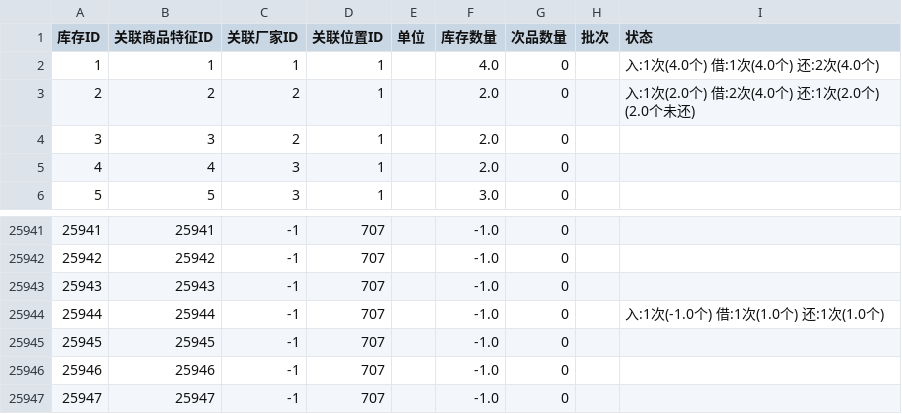
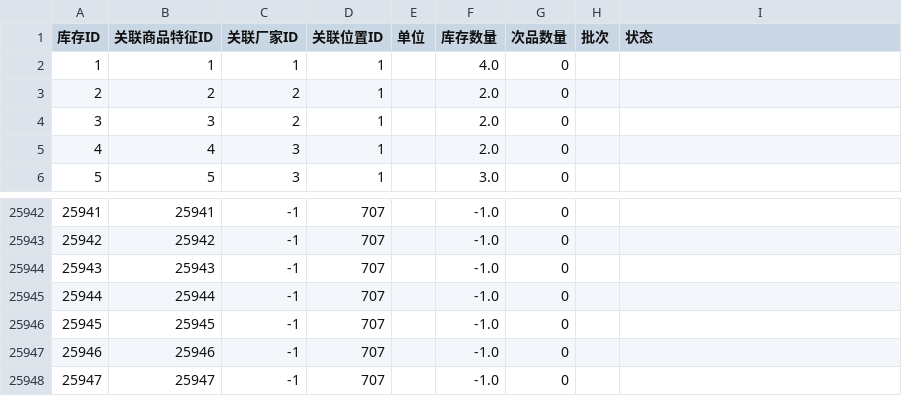
Before and after one commit to KBAO-CMYK/InventorySystem-ts, a CSV file: backend/csv/inventory.csv, drawn as a sheet; only a part is shown, gaps mark what is left out; the diff covers the shown part only.

```diff
--- a/backend/csv/inventory.csv
+++ b/backend/csv/inventory.csv
@@ -1,4 +1,4 @@
 库存ID,关联商品特征ID,关联厂家ID,关联位置ID,单位,库存数量,次品数量,批次,状态
-1,1,1,1,,4.0,0,,入:1次(4.0个) 借:1次(4.0个) 还:2次(4.0个)
-2,2,2,1,,2.0,0,,入:1次(2.0个) 借:2次(4.0个) 还:1次(2.0个) (2.0个未还)
+1,1,1,1,,4.0,0,,
+2,2,2,1,,2.0,0,,
 3,3,2,1,,2.0,0,,
@@ -25943,3 +25944,3 @@
 25943,25943,-1,707,,-1.0,0,,
-25944,25944,-1,707,,-1.0,0,,入:1次(-1.0个) 借:1次(1.0个) 还:1次(1.0个)
+25944,25944,-1,707,,-1.0,0,,
 25945,25945,-1,707,,-1.0,0,,
```
Also changed, not shown: 1 added row, 11 removed rows and 11 edited cells elsewhere in this file, backend/csv/feature.csv, 47 other files.
